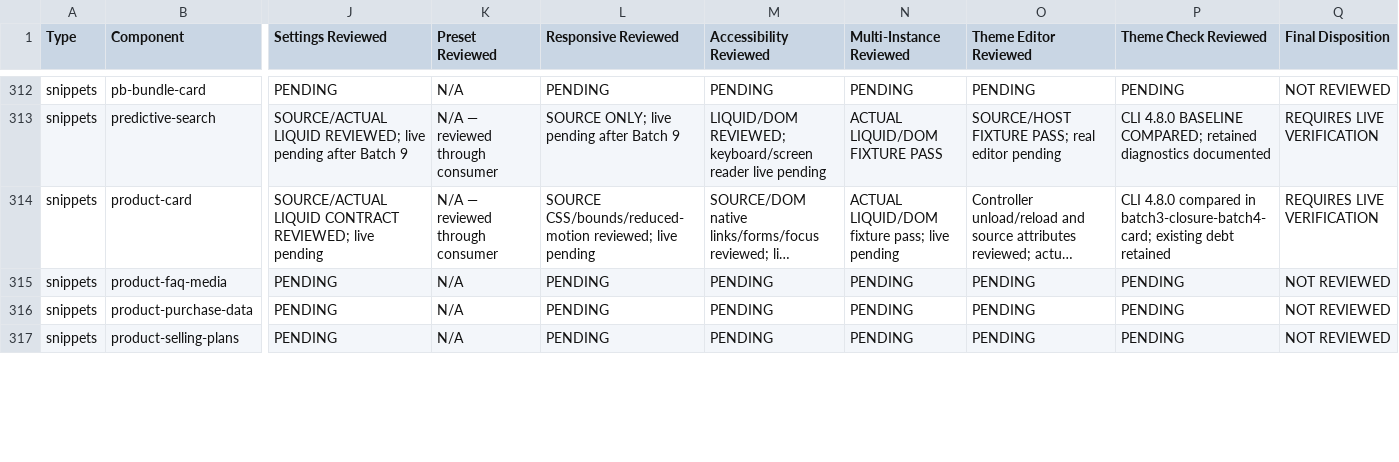
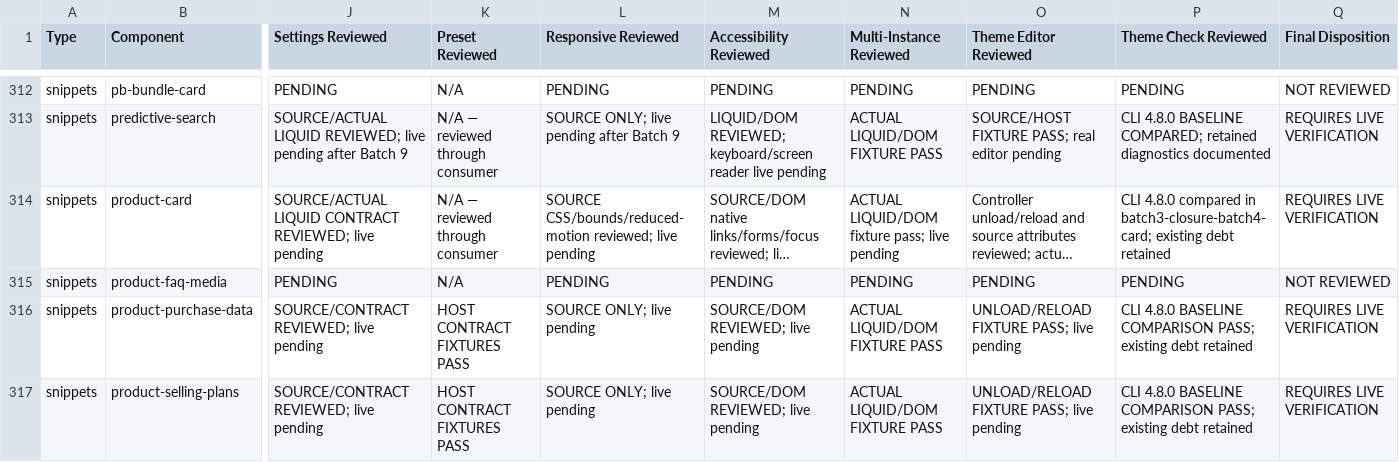
Before and after one commit to DylanJHamilton/Quadratum, a CSV file: docs/phase4/component-register.csv, drawn as a sheet; only a part is shown, gaps mark what is left out; long unchanged cells end in …; the diff covers the shown part only; the diff names each change by its address in the sheet, - before the commit and + after, or states it on an @@ line.

```diff
--- a/docs/phase4/component-register.csv
+++ b/docs/phase4/component-register.csv
-J316:J317 (Settings Reviewed): PENDING
+J316:J317 (Settings Reviewed): SOURCE/CONTRACT REVIEWED; live pending
-K316:K317 (Preset Reviewed): N/A
+K316:K317 (Preset Reviewed): HOST CONTRACT FIXTURES PASS
-L316:L317 (Responsive Reviewed): PENDING
+L316:L317 (Responsive Reviewed): SOURCE ONLY; live pending
-M316:M317 (Accessibility Reviewed): PENDING
+M316:M317 (Accessibility Reviewed): SOURCE/DOM REVIEWED; live pending
-N316:N317 (Multi-Instance Reviewed): PENDING
+N316:N317 (Multi-Instance Reviewed): ACTUAL LIQUID/DOM FIXTURE PASS
-O316:O317 (Theme Editor Reviewed): PENDING
+O316:O317 (Theme Editor Reviewed): UNLOAD/RELOAD FIXTURE PASS; live pending
-P316:P317 (Theme Check Reviewed): PENDING
+P316:P317 (Theme Check Reviewed): CLI 4.8.0 BASELINE COMPARISON PASS; existing debt retained
-Q316:Q317 (Final Disposition): NOT REVIEWED
+Q316:Q317 (Final Disposition): REQUIRES LIVE VERIFICATION
```
Also changed, not shown: 57 edited cells elsewhere in this file, 23 other files.
